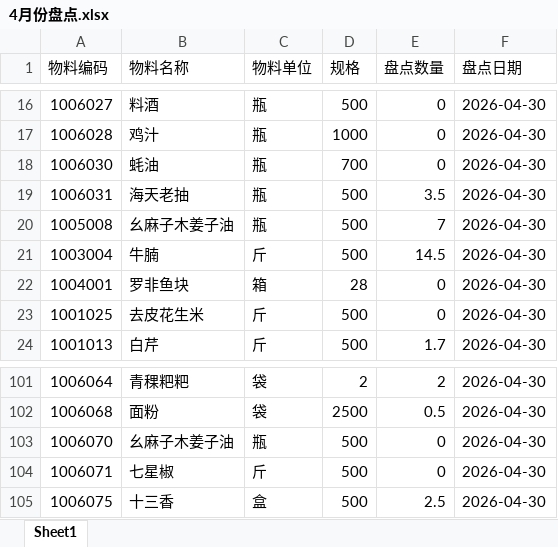
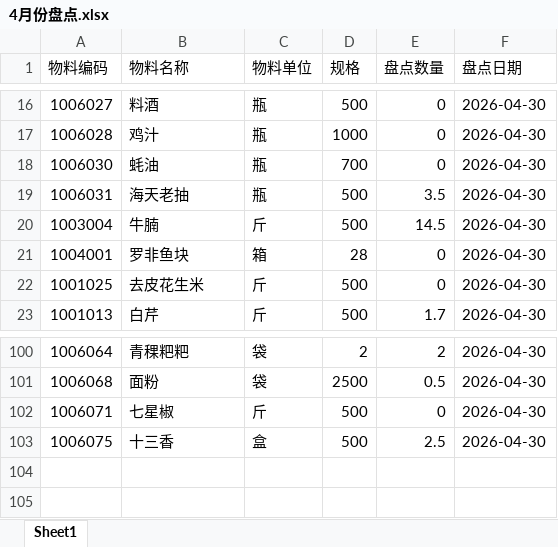
Before and after one commit to littleJie123/supplyTest, an Excel workbook: excel/云下/4月份盘点.xlsx, sheet Sheet1, drawn as a sheet; only a part is shown, gaps mark what is left out; values as stored, in another font and other column widths than the file's, no borders; the diff names each change by its address in the sheet, - before the commit and + after, or states it on an @@ line.

```diff
--- a/excel/云下/4月份盘点.xlsx (sheet Sheet1)
+++ b/excel/云下/4月份盘点.xlsx (sheet Sheet1)
-row 20: 1005008 | 幺麻子木姜子油 | 瓶 | 500 | 7 | 2026-04-30
-row 103: 1006070 | 幺麻子木姜子油 | 瓶 | 500 | 0 | 2026-04-30
```
Also changed, not shown: excel/云下/3月份盘点.xlsx, excel/云下/订单.xlsx, 23 other files.
